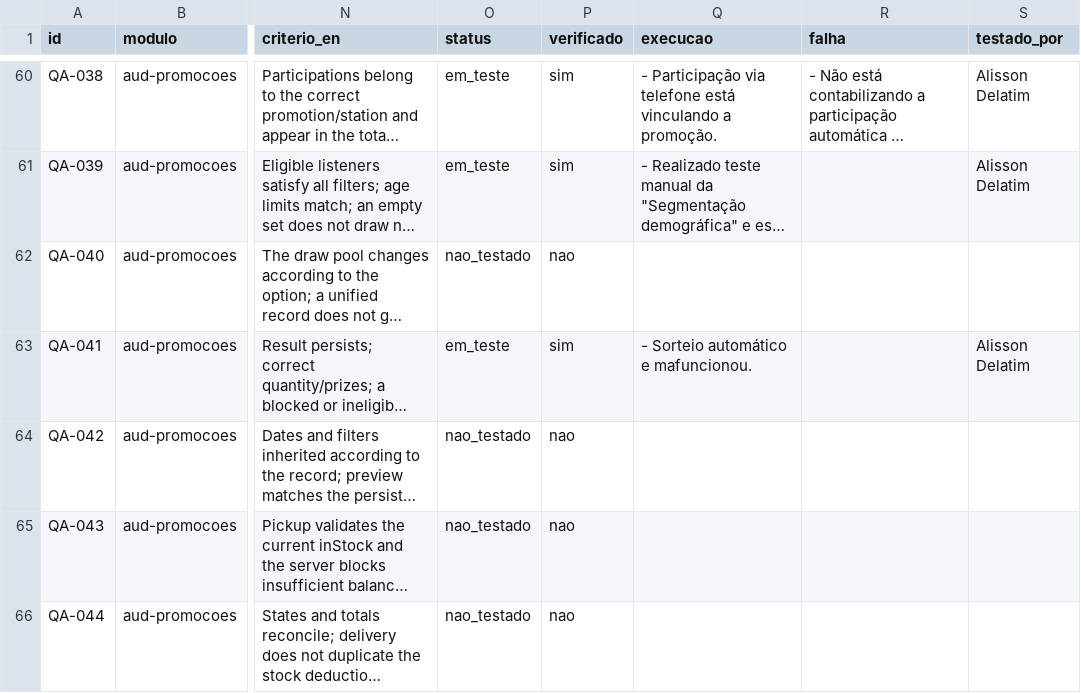
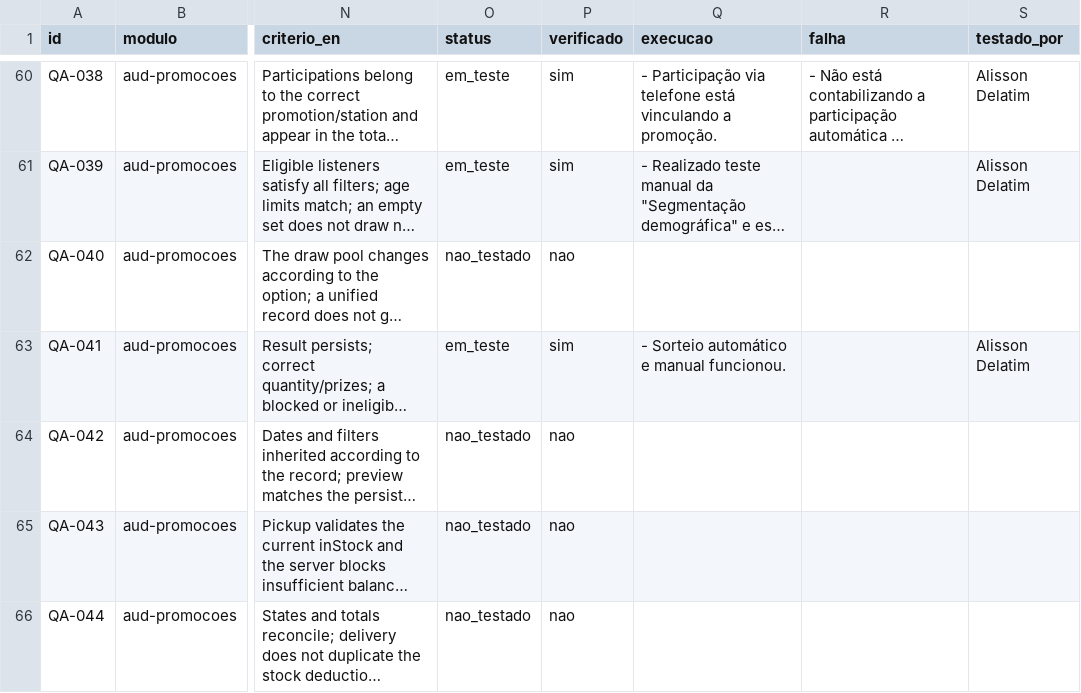
Before and after one commit to InformaWendel/PortalDEV, a CSV file: data/projetos/audience.csv, drawn as a sheet; only a part is shown, gaps mark what is left out; long unchanged cells end in …; the diff names each change by its address in the sheet, - before the commit and + after, or states it on an @@ line.

Commit message:
chore(qa): QA-041 atualizado por Alisson Delatim

```diff
--- a/data/projetos/audience.csv
+++ b/data/projetos/audience.csv
-Q63 (execucao): - Sorteio automático e mafuncionou.
+Q63 (execucao): - Sorteio automático e manual funcionou.
```
